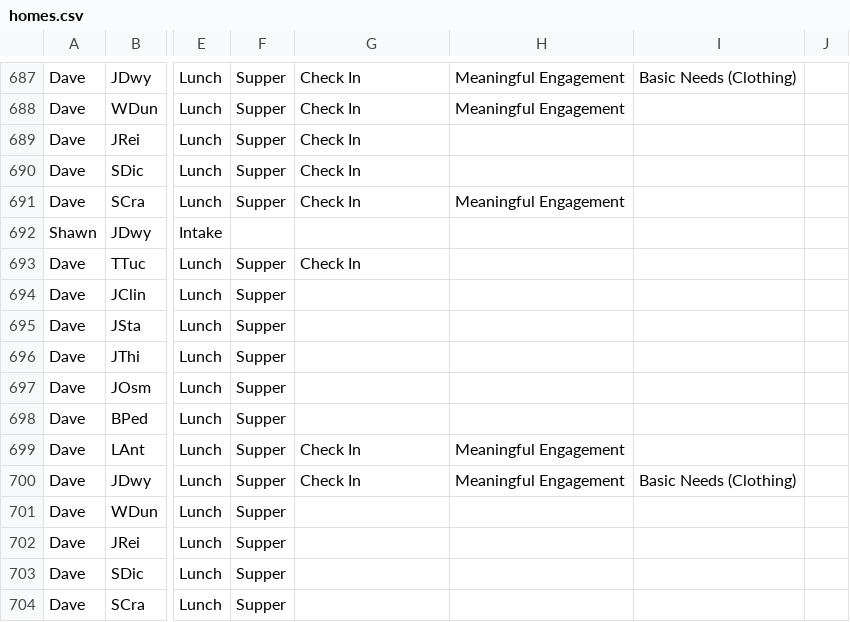
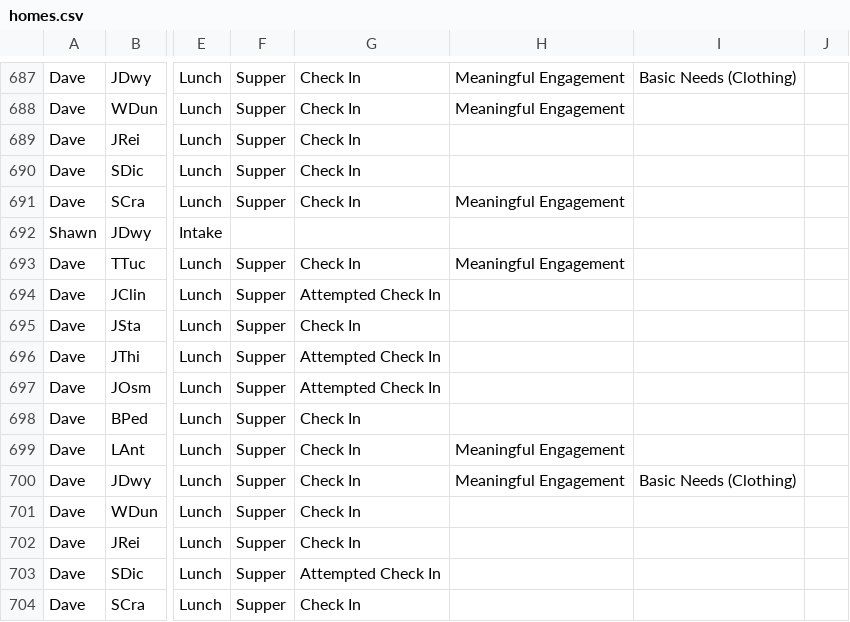
Before and after one commit to rcahill-code/homes-live, a CSV file: data/homes.csv, drawn as a sheet; only a part is shown, gaps mark what is left out; the diff names each change by its address in the sheet, - before the commit and + after, or states it on an @@ line.

```diff
--- a/data/homes.csv
+++ b/data/homes.csv
-H693: (empty)
+H693: Meaningful Engagement
-G694: (empty)
+G694: Attempted Check In
-G695: (empty)
+G695: Check In
-G696:G697: (empty)
+G696:G697: Attempted Check In
-G698: (empty)
+G698: Check In
-G701:G702: (empty)
+G701:G702: Check In
-G703: (empty)
+G703: Attempted Check In
-G704: (empty)
+G704: Check In
```
